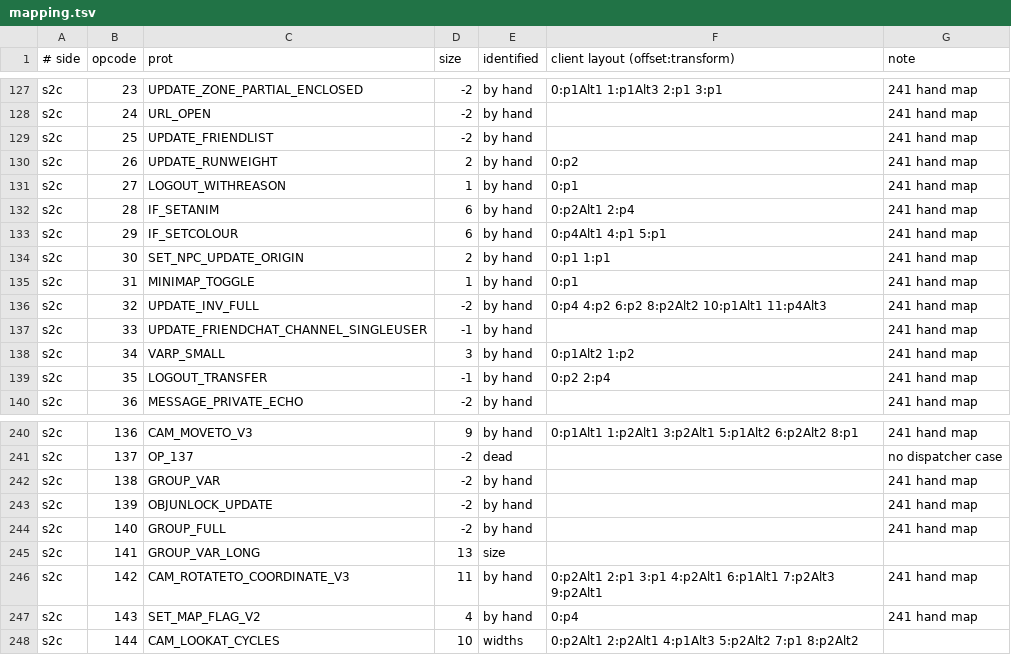
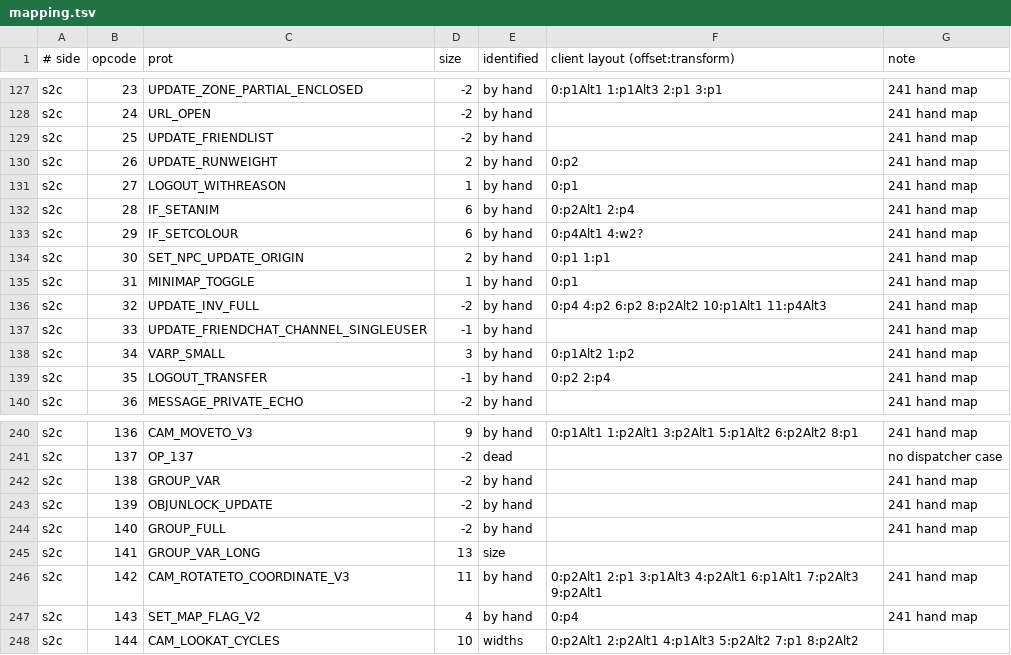
Before and after one commit to AlexPerrin/RuneLight, a TSV file: protmap/241/mapping.tsv, drawn as a sheet; only a part is shown, gaps mark what is left out; the diff covers the shown part only.

```diff
--- a/protmap/241/mapping.tsv
+++ b/protmap/241/mapping.tsv
@@ -132,3 +132,3 @@ s2c	27	LOGOUT_WITHREASON	1	by hand	0:p1	241 hand map
 s2c	28	IF_SETANIM	6	by hand	0:p2Alt1 2:p4	241 hand map
-s2c	29	IF_SETCOLOUR	6	by hand	0:p4Alt1 4:p1 5:p1	241 hand map
+s2c	29	IF_SETCOLOUR	6	by hand	0:p4Alt1 4:w2?	241 hand map
 s2c	30	SET_NPC_UPDATE_ORIGIN	2	by hand	0:p1 1:p1	241 hand map
@@ -245,3 +245,3 @@ s2c	140	GROUP_FULL	-2	by hand		241 hand map
 s2c	141	GROUP_VAR_LONG	13	size		
-s2c	142	CAM_ROTATETO_COORDINATE_V3	11	by hand	0:p2Alt1 2:p1 3:p1 4:p2Alt1 6:p1Alt1 7:p2Alt3 9:p2Alt1	241 hand map
+s2c	142	CAM_ROTATETO_COORDINATE_V3	11	by hand	0:p2Alt1 2:p1 3:p1Alt3 4:p2Alt1 6:p1Alt1 7:p2Alt3 9:p2Alt1	241 hand map
 s2c	143	SET_MAP_FLAG_V2	4	by hand	0:p4	241 hand map
```
Also changed, not shown: 16 edited cells elsewhere in this file, protmap/241/extracted.tsv, protmap/242/extracted.tsv, 17 other files.
